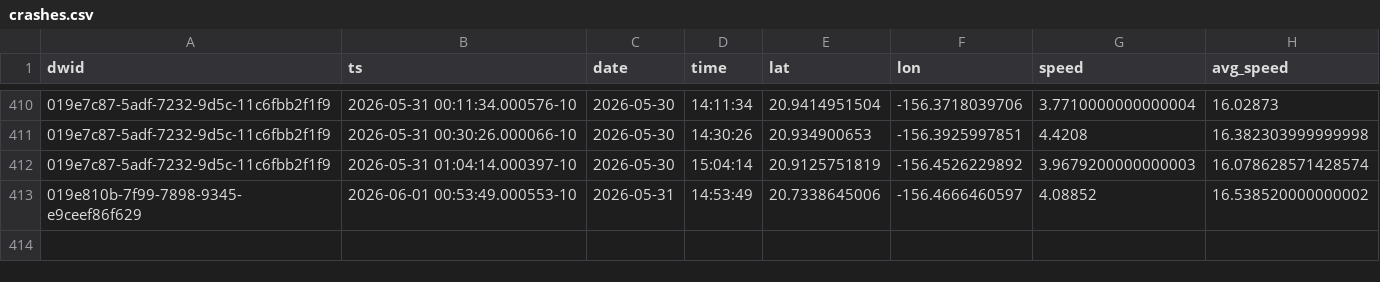
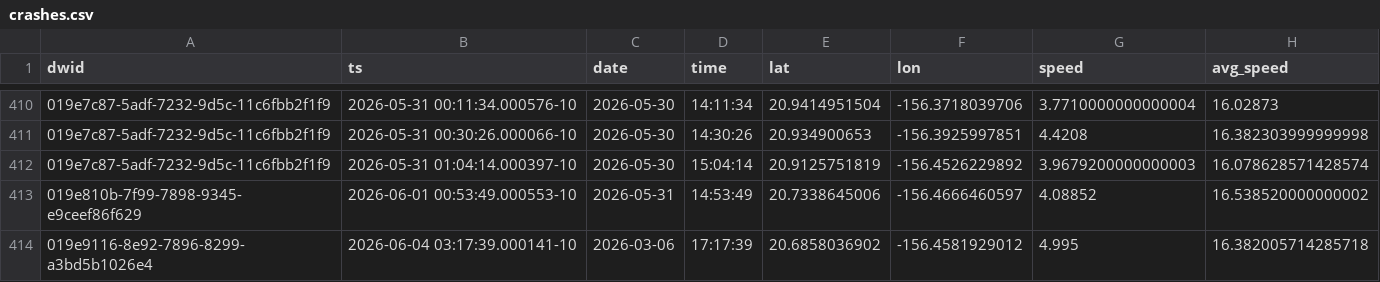
Before and after one commit to dustin/dwp, a CSV file: web/src/data/crashes.csv, drawn as a sheet; only a part is shown, gaps mark what is left out; the diff names each change by its address in the sheet, - before the commit and + after, or states it on an @@ line.

```diff
--- a/web/src/data/crashes.csv
+++ b/web/src/data/crashes.csv
+row 414: 019e9116-8e92-7896-8299-a3bd5b1026e4 | 2026-06-04 03:17:39.000141-10 | 2026-03-06 | 17:17:39 | 20.6858036902 | -156.4581929012 | 4.995 | 16.382005714285718
```
Also changed, not shown: web/src/data/runs.csv.
